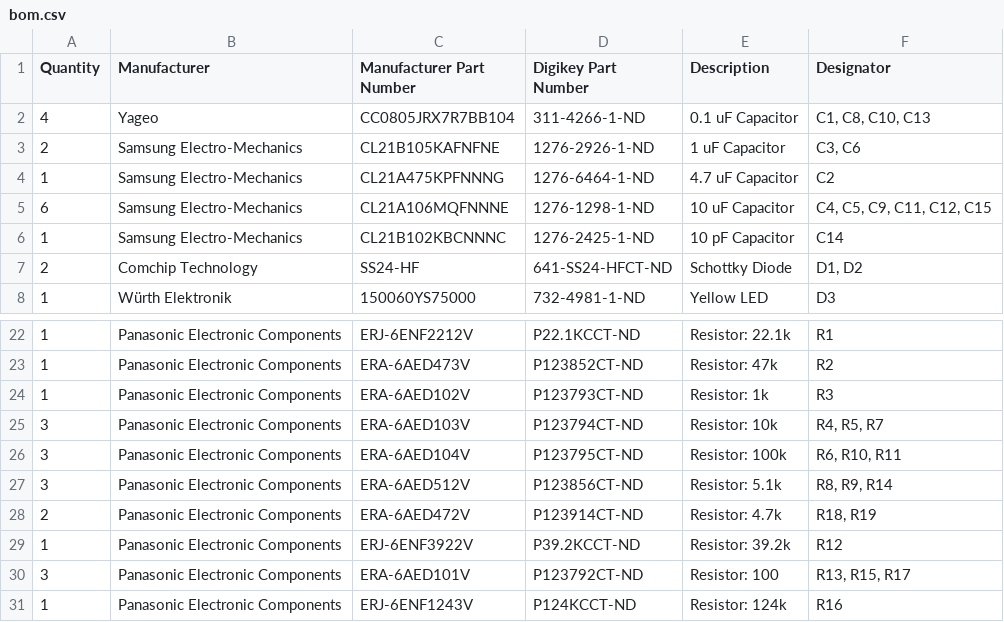
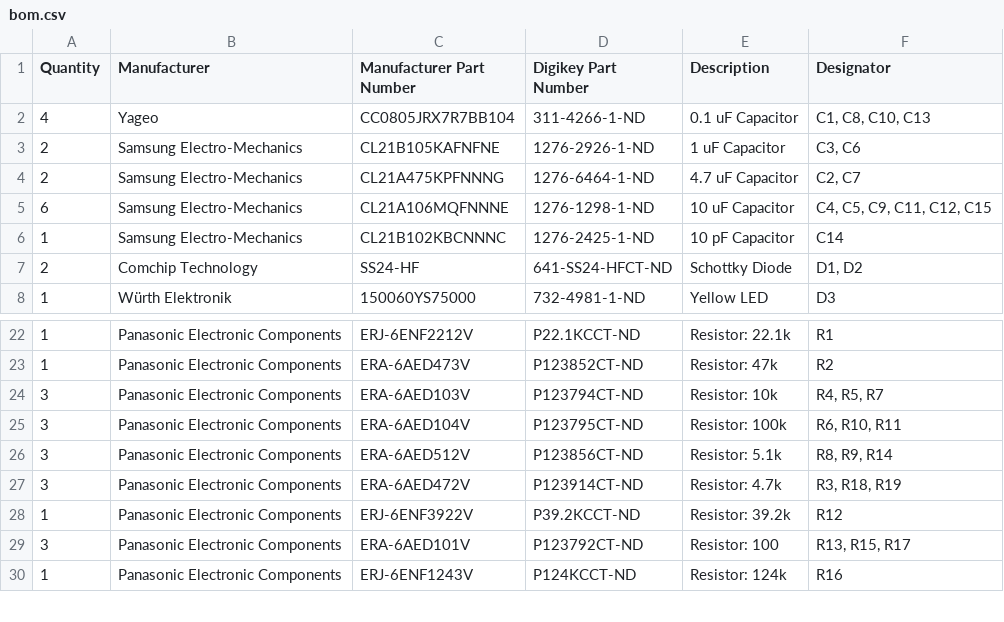
Before and after one commit to InterstitialTech/automato-sensor, a CSV file: bom.csv, drawn as a sheet; only a part is shown, gaps mark what is left out.

```diff
--- a/bom.csv
+++ b/bom.csv
@@ -3,3 +3,3 @@ Quantity,Manufacturer,Manufacturer Part Number ,Digikey Part Number,Description,
 2,Samsung Electro-Mechanics,CL21B105KAFNFNE,1276-2926-1-ND,1 uF Capacitor,"C3, C6"
-1,Samsung Electro-Mechanics,CL21A475KPFNNNG,1276-6464-1-ND,4.7 uF Capacitor,C2
+2,Samsung Electro-Mechanics,CL21A475KPFNNNG,1276-6464-1-ND,4.7 uF Capacitor,"C2, C7"
 6,Samsung Electro-Mechanics,CL21A106MQFNNNE,1276-1298-1-ND,10 uF Capacitor,"C4, C5, C9, C11, C12, C15"
@@ -23,3 +23,2 @@ Quantity,Manufacturer,Manufacturer Part Number ,Digikey Part Number,Description,
 1,Panasonic Electronic Components,ERA-6AED473V,P123852CT-ND,Resistor: 47k,R2
-1,Panasonic Electronic Components,ERA-6AED102V,P123793CT-ND,Resistor: 1k,R3
 3,Panasonic Electronic Components,ERA-6AED103V,P123794CT-ND,Resistor: 10k,"R4, R5, R7"
@@ -27,3 +26,3 @@ Quantity,Manufacturer,Manufacturer Part Number ,Digikey Part Number,Description,
 3,Panasonic Electronic Components,ERA-6AED512V,P123856CT-ND,Resistor: 5.1k,"R8, R9, R14"
-2,Panasonic Electronic Components,ERA-6AED472V,P123914CT-ND,Resistor: 4.7k,"R18, R19"
+3,Panasonic Electronic Components,ERA-6AED472V,P123914CT-ND,Resistor: 4.7k,"R3, R18, R19"
 1,Panasonic Electronic Components,ERJ-6ENF3922V,P39.2KCCT-ND,Resistor: 39.2k,R12
```
Also changed, not shown: 2 other files.
